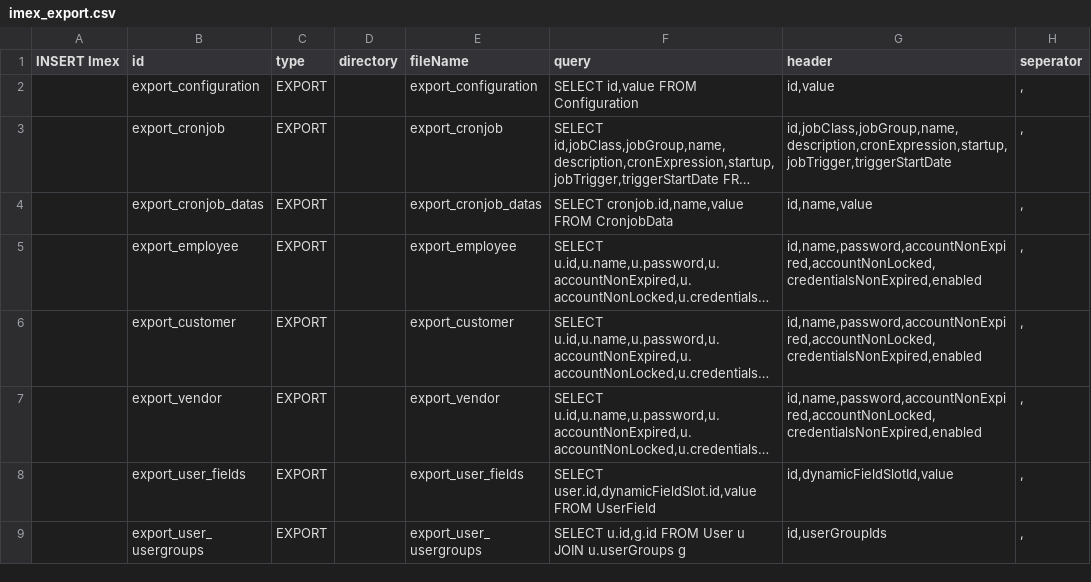
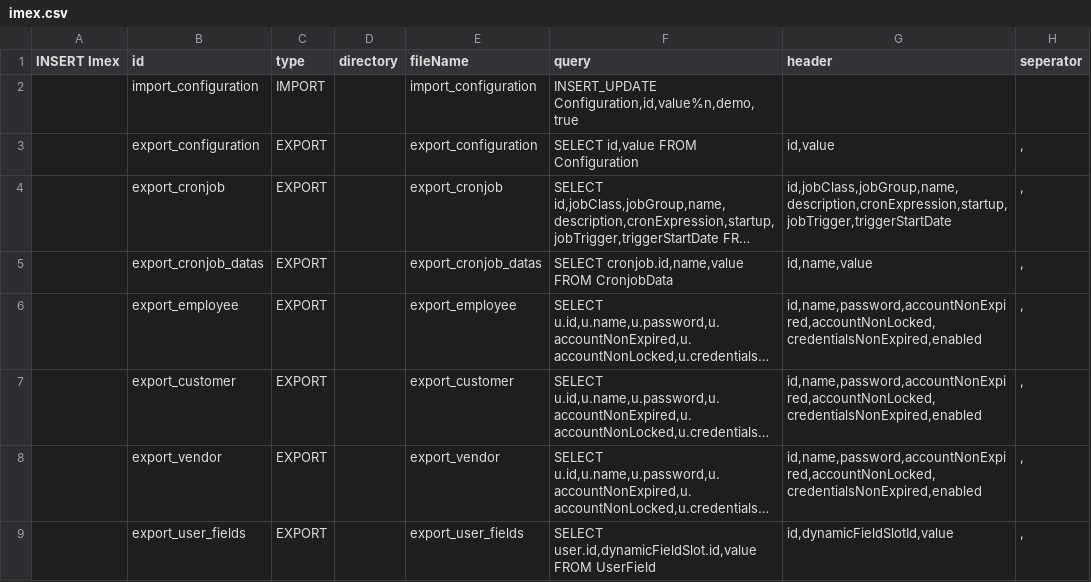
Before and after one commit to williamtanws/beanframework, a CSV file: bin/backend/console/src/main/resources/import/imex.csv (was bin/backend/console/src/main/resources/import/imex_export.csv), drawn as a sheet; only a part is shown; the shorter side is filled out with more unchanged rows; long unchanged cells end in …; the diff names each change by its address in the sheet, - before the commit and + after, or states it on an @@ line.

```diff
--- a/bin/backend/console/src/main/resources/import/imex_export.csv
+++ b/bin/backend/console/src/main/resources/import/imex.csv
+row 2:  | import_configuration | IMPORT |  | import_configuration | INSERT_UPDATE Configuration,id,value%n,demo,true
```
Also changed, not shown: 1 other file.
